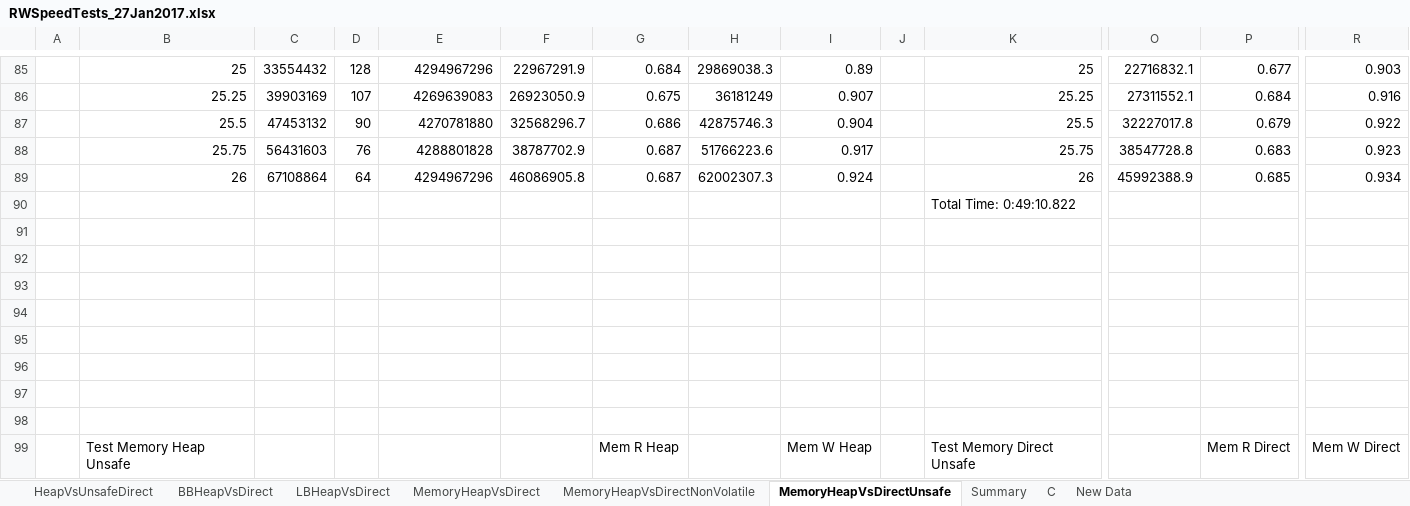
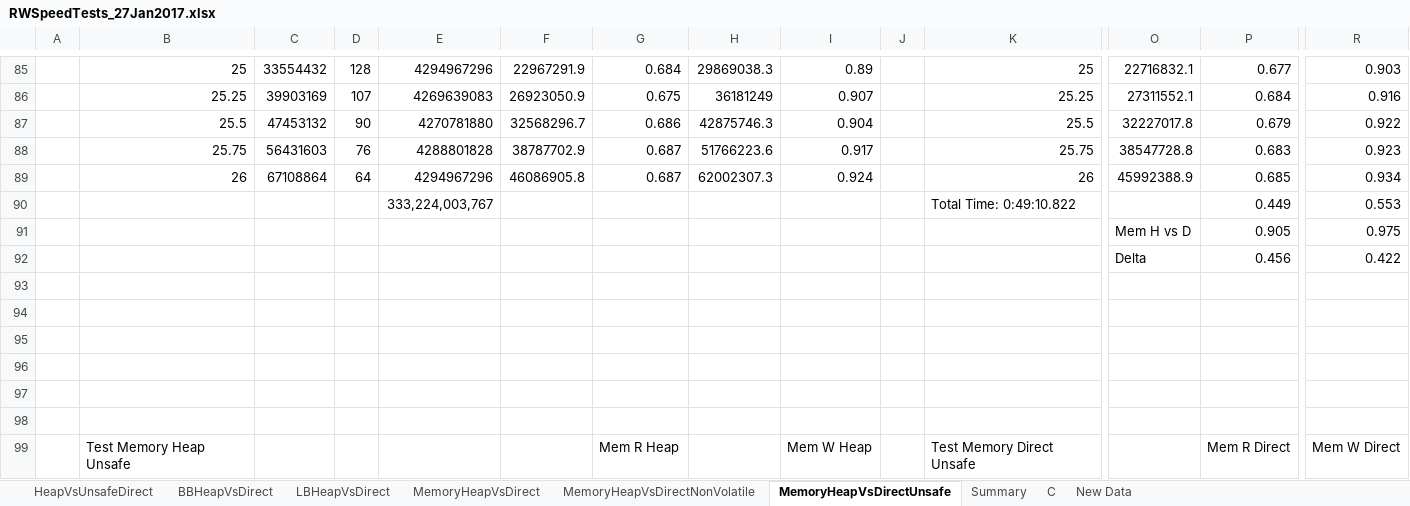
Before and after one commit to DataSketches/sketches-misc, an Excel workbook: docs/RWSpeedTests_27Jan2017.xlsx, sheet MemoryHeapVsDirectUnsafe, drawn as a sheet; only a part is shown, gaps mark what is left out; values as stored, in another font and other column widths than the file's, no borders; charts and pictures not drawn; removed rows and columns are numbered as before the commit, all else as after; rows hold the shown columns only; the diff names each change by its address in the sheet, - before the commit and + after, or states it on an @@ line.

Commit message:
Speed tests from 27 Jan against new Version C Memory.

```diff
--- a/docs/RWSpeedTests_27Jan2017.xlsx (sheet MemoryHeapVsDirectUnsafe)
+++ b/docs/RWSpeedTests_27Jan2017.xlsx (sheet MemoryHeapVsDirectUnsafe)
-row 90:  |  |  |  |  |  |  |  |  |  | Total Time: 0:49:10.822
-row 90: (empty)
+row 90:  |  |  |  | 333,224,003,767 |  |  |  |  |  | Total Time: 0:49:10.822 |  | 0.449 | 0.553
-row 91: (empty)
+row 91:  |  |  |  |  |  |  |  |  |  |  | Mem H vs D | 0.905 | 0.975
+row 92:  |  |  |  |  |  |  |  |  |  |  | Delta | 0.456 | 0.422
```
Also changed, not shown: sheet C, sheet MemoryHeapVsDirectNonVolatile, formulas that keep their value, charts or pictures.
